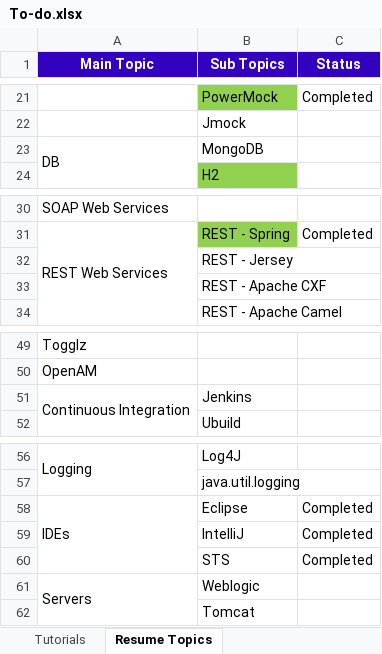
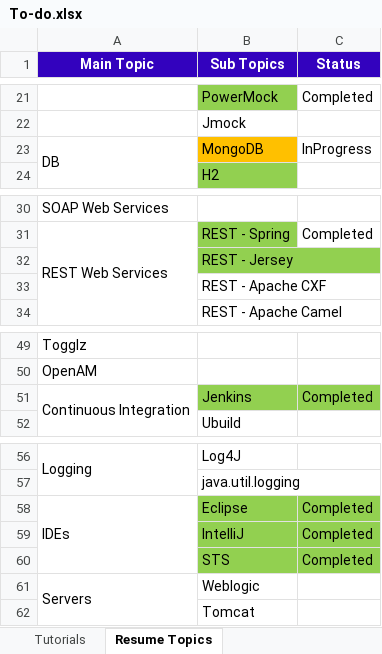
Before and after one commit to GDivya111/images, an Excel workbook: To-do.xlsx, sheet Resume Topics, drawn as a sheet; only a part is shown, gaps mark what is left out; values as stored, in another font and other column widths than the file's, no borders; the diff names each change by its address in the sheet, - before the commit and + after, or states it on an @@ line.

Commit message:
To do
To do

```diff
--- a/To-do.xlsx (sheet Resume Topics)
+++ b/To-do.xlsx (sheet Resume Topics)
-B23 fill: none
+B23 fill: #FFC000
-C23 (Status): (empty)
+C23 (Status): InProgress
-B32 fill: none
+B32 fill: #92D050
-B51:C51 fill: none
+B51:C51 fill: #92D050
-C51 (Status): (empty)
+C51 (Status): Completed
-B58:C60 fill: none
+B58:C60 fill: #92D050
```
Also changed, not shown: sheet Tutorials.
